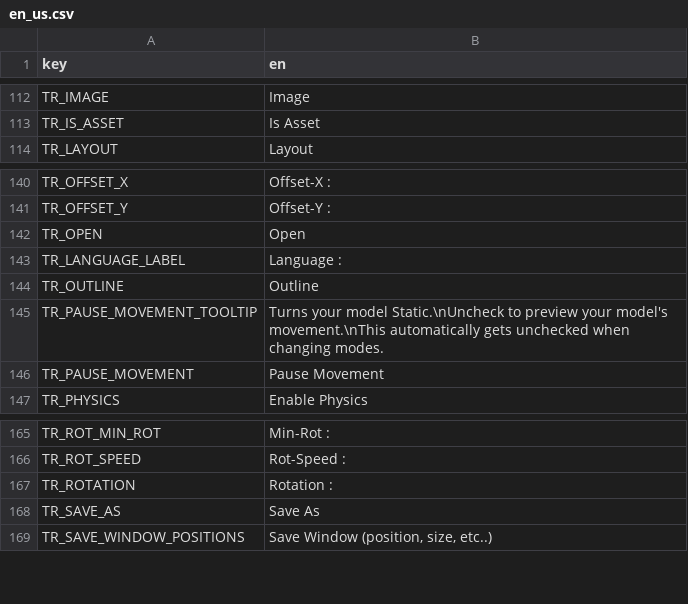
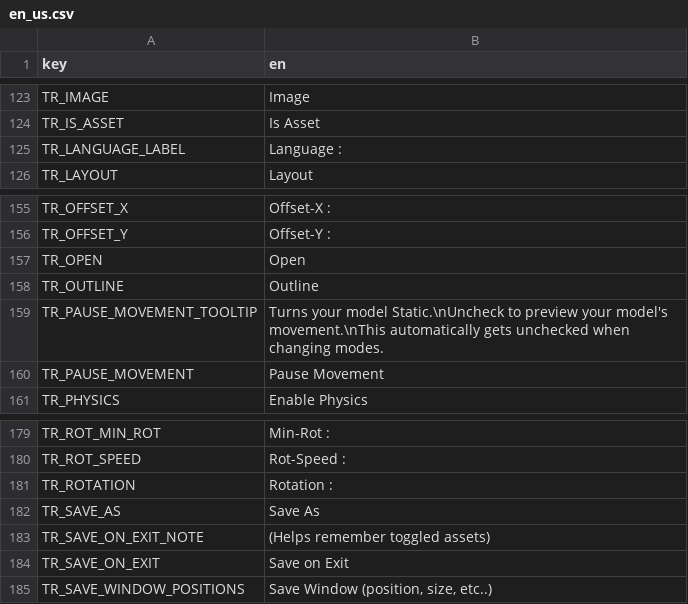
Before and after one commit to grillo-delmal/PNGTuber-Remix, a CSV file: Localization/en_us.csv, drawn as a sheet; only a part is shown, gaps mark what is left out; the diff covers the shown part only.

```diff
--- a/Localization/en_us.csv
+++ b/Localization/en_us.csv
@@ -113,2 +124,3 @@ TR_IMAGE,Image
 TR_IS_ASSET,Is Asset
+TR_LANGUAGE_LABEL,Language :
 TR_LAYOUT,Layout
@@ -142,3 +157,2 @@ TR_OFFSET_Y,Offset-Y :
 TR_OPEN,Open
-TR_LANGUAGE_LABEL,Language :
 TR_OUTLINE,Outline
@@ -168,2 +182,4 @@ TR_ROTATION,Rotation :
 TR_SAVE_AS,Save As
+TR_SAVE_ON_EXIT_NOTE,(Helps remember toggled assets)
+TR_SAVE_ON_EXIT,Save on Exit
 TR_SAVE_WINDOW_POSITIONS,"Save Window (position, size, etc..)"
```
Also changed, not shown: 20 added rows elsewhere in this file, 1 other file.
